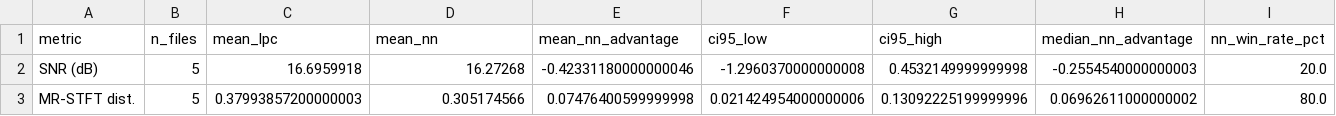
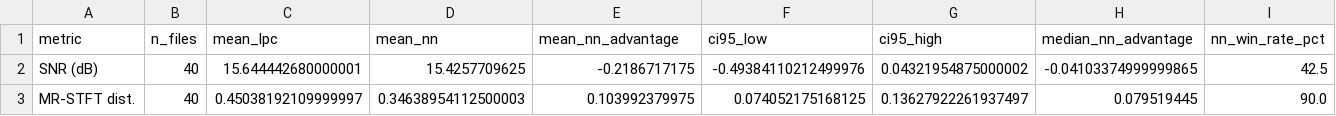
Before and after one commit to G-gabry/PLC, a CSV file: research/output/statistical_analysis/significance_tests.csv, drawn as a sheet; only a part is shown; the diff covers the shown part only; the diff names each change by its address in the sheet, - before the commit and + after, or states it on an @@ line.

```diff
--- a/research/output/statistical_analysis/significance_tests.csv
+++ b/research/output/statistical_analysis/significance_tests.csv
-B2:B3 (n_files): 5
+B2:B3 (n_files): 40
-C2 (mean_lpc): 16.6959918
+C2 (mean_lpc): 15.644442680000001
-D2 (mean_nn): 16.27268
+D2 (mean_nn): 15.4257709625
-E2 (mean_nn_advantage): -0.42331180000000046
+E2 (mean_nn_advantage): -0.2186717175
-F2 (ci95_low): -1.2960370000000008
+F2 (ci95_low): -0.49384110212499976
-G2 (ci95_high): 0.4532149999999998
+G2 (ci95_high): 0.04321954875000002
-H2 (median_nn_advantage): -0.2554540000000003
+H2 (median_nn_advantage): -0.04103374999999865
-I2 (nn_win_rate_pct): 20.0
+I2 (nn_win_rate_pct): 42.5
-C3 (mean_lpc): 0.37993857200000003
+C3 (mean_lpc): 0.45038192109999997
-D3 (mean_nn): 0.305174566
+D3 (mean_nn): 0.34638954112500003
-E3 (mean_nn_advantage): 0.07476400599999998
+E3 (mean_nn_advantage): 0.103992379975
-F3 (ci95_low): 0.021424954000000006
+F3 (ci95_low): 0.074052175168125
-G3 (ci95_high): 0.13092225199999996
+G3 (ci95_high): 0.13627922261937497
-H3 (median_nn_advantage): 0.06962611000000002
+H3 (median_nn_advantage): 0.079519445
-I3 (nn_win_rate_pct): 80.0
+I3 (nn_win_rate_pct): 90.0
```
Also changed, not shown: 32 edited cells elsewhere in this file, research/output/burst_comparisons/gap_mse_summary.csv, research/output/hparam_sweeps/sweep_diagonal_load.csv, 56 other files.
